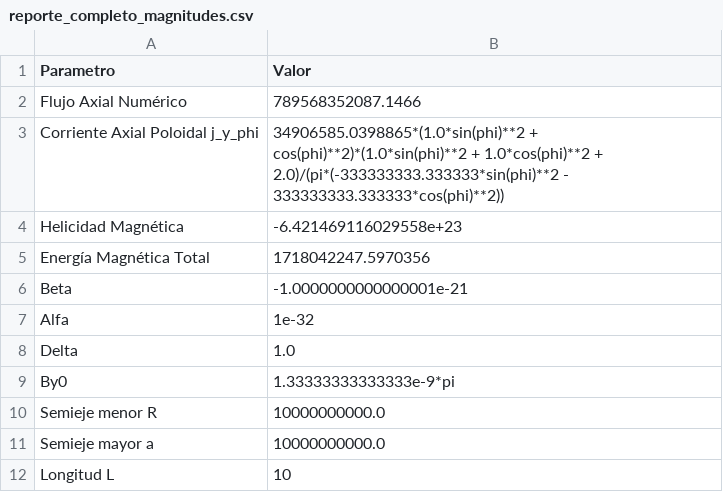
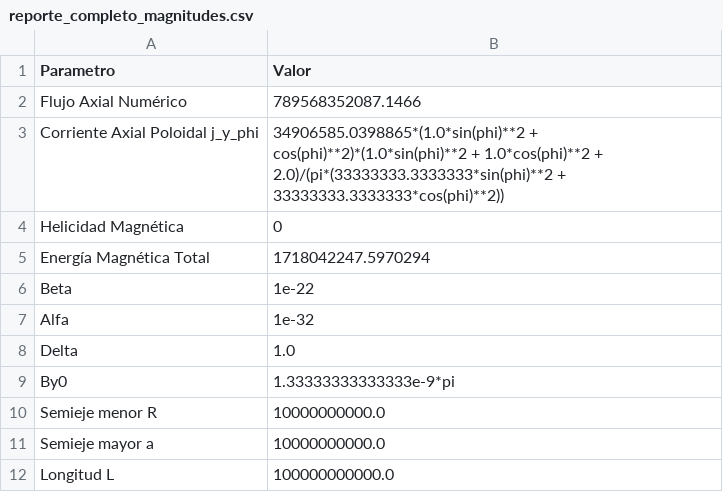
Before and after one commit to jnavasg16/Papers-NASA-Jesus, a CSV file: reporte_completo_magnitudes.csv, drawn as a sheet.

```diff
--- a/reporte_completo_magnitudes.csv
+++ b/reporte_completo_magnitudes.csv
@@ -2,6 +2,6 @@ Parametro,Valor
 Flujo Axial Numérico,789568352087.1466
-Corriente Axial Poloidal j_y_phi,34906585.0398865*(1.0*sin(phi)**2 + cos(phi)**2)*(1.0*sin(phi)**2 + 1.0*cos(phi)**2 + 2.0)/(pi*(-333333333.333333*sin(phi)**2 - 333333333.333333*cos(phi)**2))
-Helicidad Magnética,-6.421469116029558e+23
-Energía Magnética Total,1718042247.5970356
-Beta,-1.0000000000000001e-21
+Corriente Axial Poloidal j_y_phi,34906585.0398865*(1.0*sin(phi)**2 + cos(phi)**2)*(1.0*sin(phi)**2 + 1.0*cos(phi)**2 + 2.0)/(pi*(33333333.3333333*sin(phi)**2 + 33333333.3333333*cos(phi)**2))
+Helicidad Magnética,0
+Energía Magnética Total,1718042247.5970294
+Beta,1e-22
 Alfa,1e-32
@@ -11,2 +11,2 @@ Semieje menor R,10000000000.0
 Semieje mayor a,10000000000.0
-Longitud L,10
+Longitud L,100000000000.0
```
Also changed, not shown: 17 other files.
